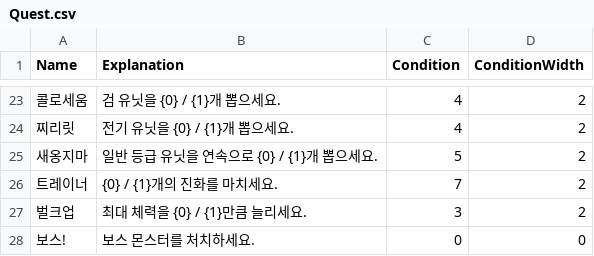
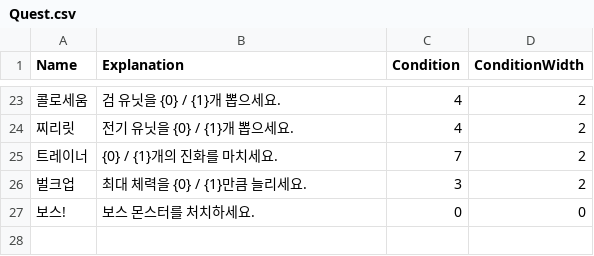
Before and after one commit to HongDaHyun/RandomTowerDefense, a CSV file: RTD/Assets/Scripts/Manager/CSV/Quest.csv, drawn as a sheet; only a part is shown, gaps mark what is left out; the diff names each change by its address in the sheet, - before the commit and + after, or states it on an @@ line.

Commit message:
Quest
Finish

```diff
--- a/RTD/Assets/Scripts/Manager/CSV/Quest.csv
+++ b/RTD/Assets/Scripts/Manager/CSV/Quest.csv
-row 25: 새옹지마 | 일반 등급 유닛을 연속으로 {0} / {1}개 뽑으세요. | 5 | 2
```
Also changed, not shown: 6 other files.
